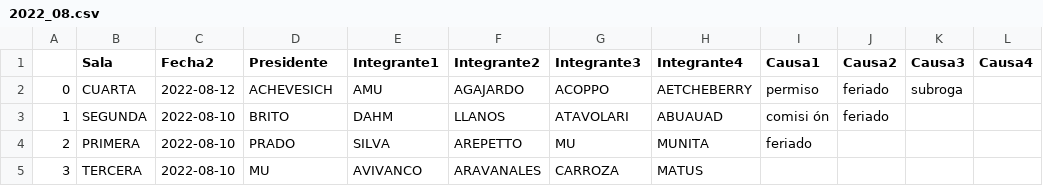
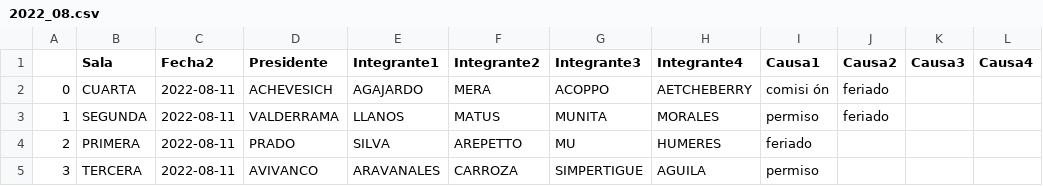
Before and after one commit to jwilenmann/WebScraping-CS, a CSV file: Scraper/2022_08.csv, drawn as a sheet.

```diff
--- a/Scraper/2022_08.csv
+++ b/Scraper/2022_08.csv
@@ -1,5 +1,5 @@
 ,Sala,Fecha2,Presidente,Integrante1,Integrante2,Integrante3,Integrante4,Causa1,Causa2,Causa3,Causa4
-0,CUARTA,2022-08-12,ACHEVESICH,AMU,AGAJARDO,ACOPPO,AETCHEBERRY,permiso,feriado,subroga,
-1,SEGUNDA,2022-08-10,BRITO,DAHM,LLANOS,ATAVOLARI,ABUAUAD,comisi ón,feriado,,
-2,PRIMERA,2022-08-10,PRADO,SILVA,AREPETTO,MU,MUNITA,feriado,,,
-3,TERCERA,2022-08-10,MU,AVIVANCO,ARAVANALES,CARROZA,MATUS,,,,
+0,CUARTA,2022-08-11,ACHEVESICH,AGAJARDO,MERA,ACOPPO,AETCHEBERRY,comisi ón,feriado,,
+1,SEGUNDA,2022-08-11,VALDERRAMA,LLANOS,MATUS,MUNITA,MORALES,permiso,feriado,,
+2,PRIMERA,2022-08-11,PRADO,SILVA,AREPETTO,MU,HUMERES,feriado,,,
+3,TERCERA,2022-08-11,AVIVANCO,ARAVANALES,CARROZA,SIMPERTIGUE,AGUILA,permiso,,,
```
Also changed, not shown: 4 other files.
